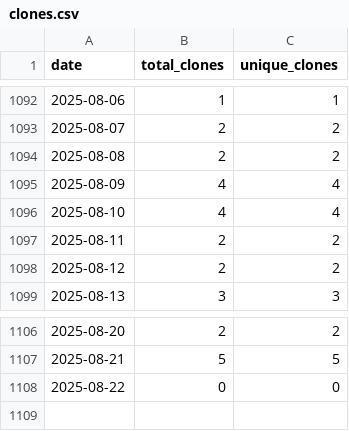
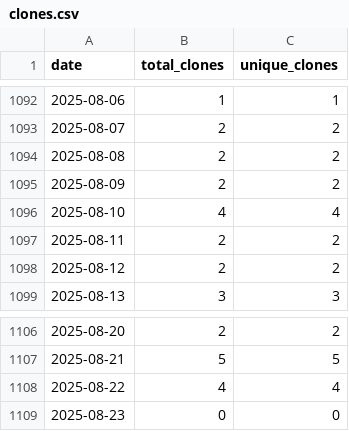
Before and after one commit to wumphlett/COMP-1210, a CSV file: .traffic/clones.csv, drawn as a sheet; only a part is shown, gaps mark what is left out.

Commit message:
Updating repository traffic

```diff
--- a/.traffic/clones.csv
+++ b/.traffic/clones.csv
@@ -1094,3 +1094,3 @@ date,total_clones,unique_clones
 2025-08-08,2,2
-2025-08-09,4,4
+2025-08-09,2,2
 2025-08-10,4,4
@@ -1107,2 +1107,3 @@ date,total_clones,unique_clones
 2025-08-21,5,5
-2025-08-22,0,0
+2025-08-22,4,4
+2025-08-23,0,0
```
Also changed, not shown: .traffic/views.csv, 3 other files.
